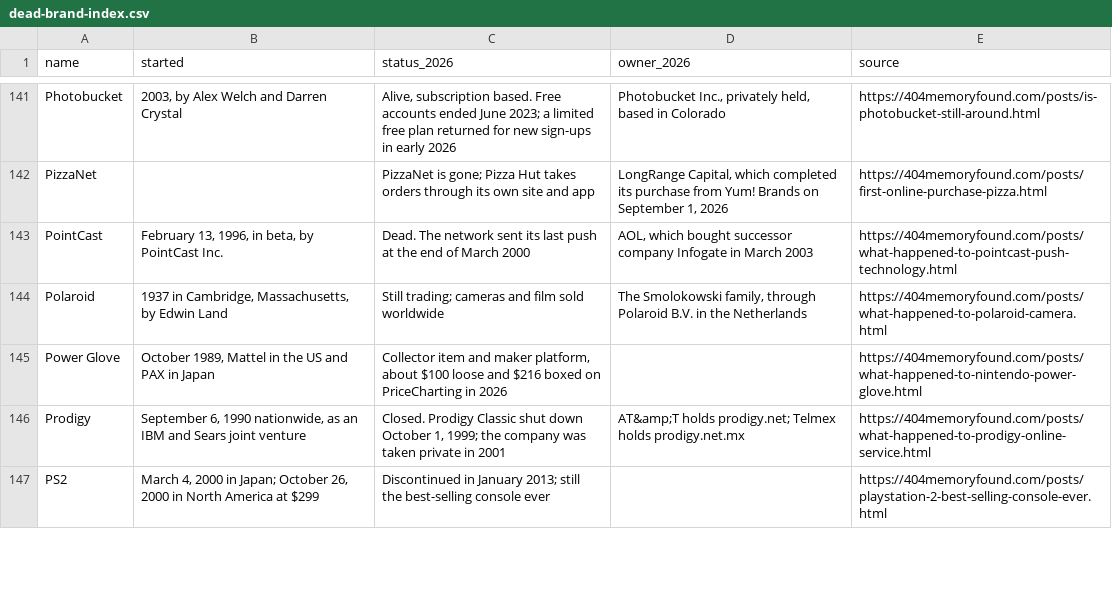
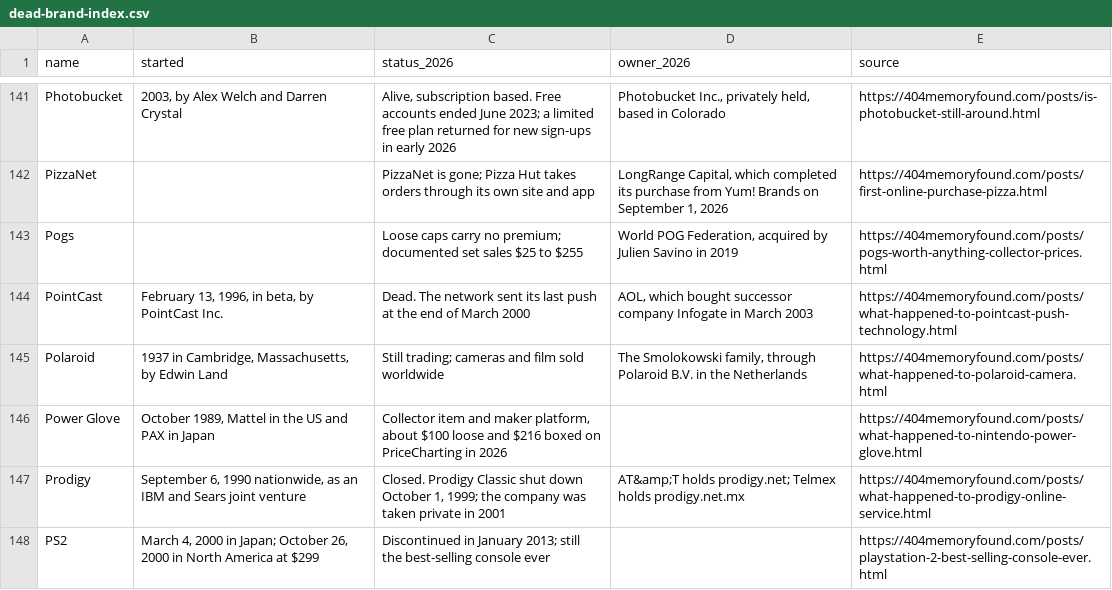
Before and after one commit to pnpaiva/404-memory-found, a CSV file: dead-brand-index.csv, drawn as a sheet; only a part is shown, gaps mark what is left out; the diff names each change by its address in the sheet, - before the commit and + after, or states it on an @@ line.

```diff
--- a/dead-brand-index.csv
+++ b/dead-brand-index.csv
+row 143: Pogs |  | Loose caps carry no premium; documented set sales $25 to $255 | World POG Federation, acquired by Julien Savino in 2019 | https://404memoryfound.com/posts/pogs-worth-anything-collector-prices.html
```
Also changed, not shown: 54 other files.
